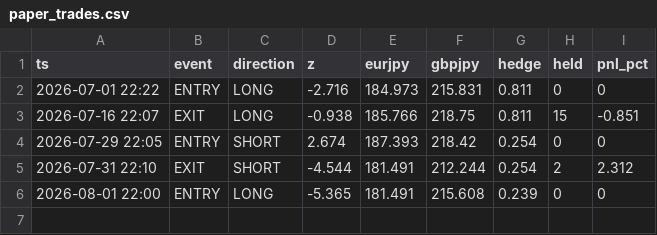
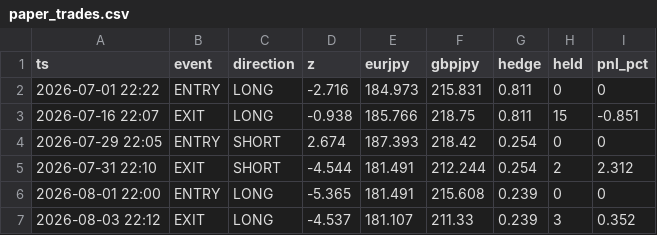
Before and after one commit to sanyalukin29-cloud/fx-signal-paper, a CSV file: paper_trades.csv, drawn as a sheet; the diff names each change by its address in the sheet, - before the commit and + after, or states it on an @@ line.

Commit message:
paper run 2026-08-03

```diff
--- a/paper_trades.csv
+++ b/paper_trades.csv
+row 7: 2026-08-03 22:12 | EXIT | LONG | -4.537 | 181.107 | 211.33 | 0.239 | 3 | 0.352
```
Also changed, not shown: 3 other files.
